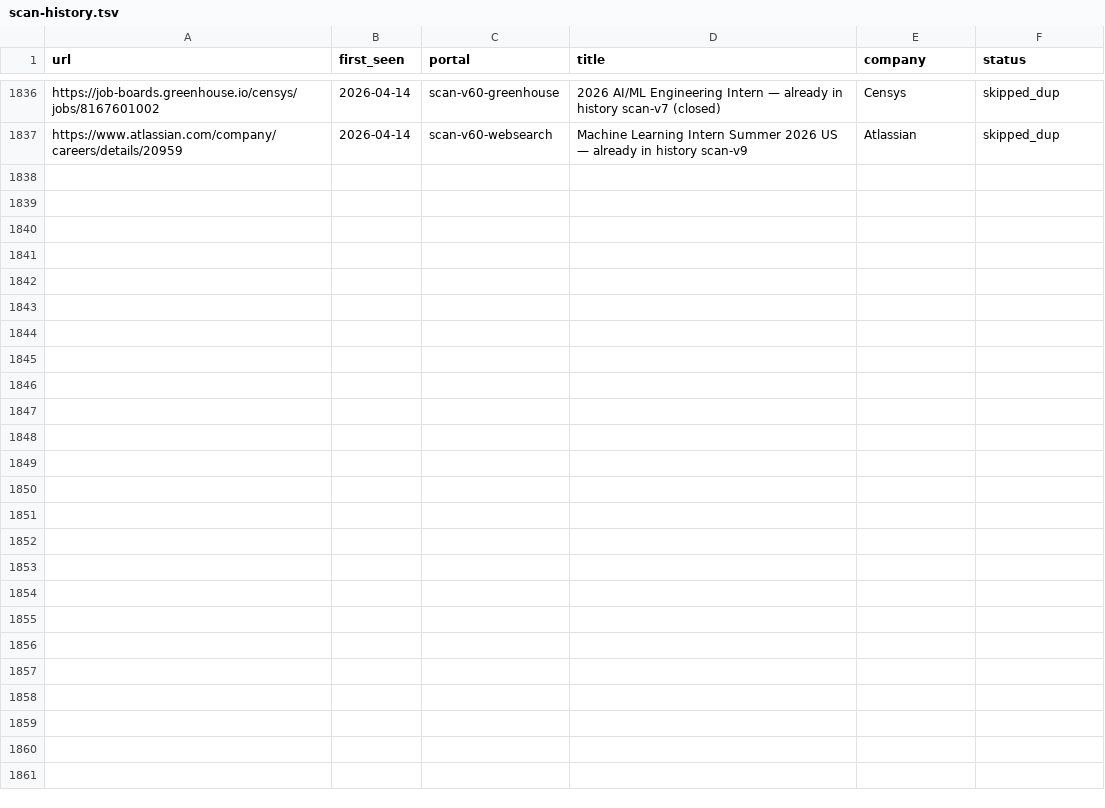
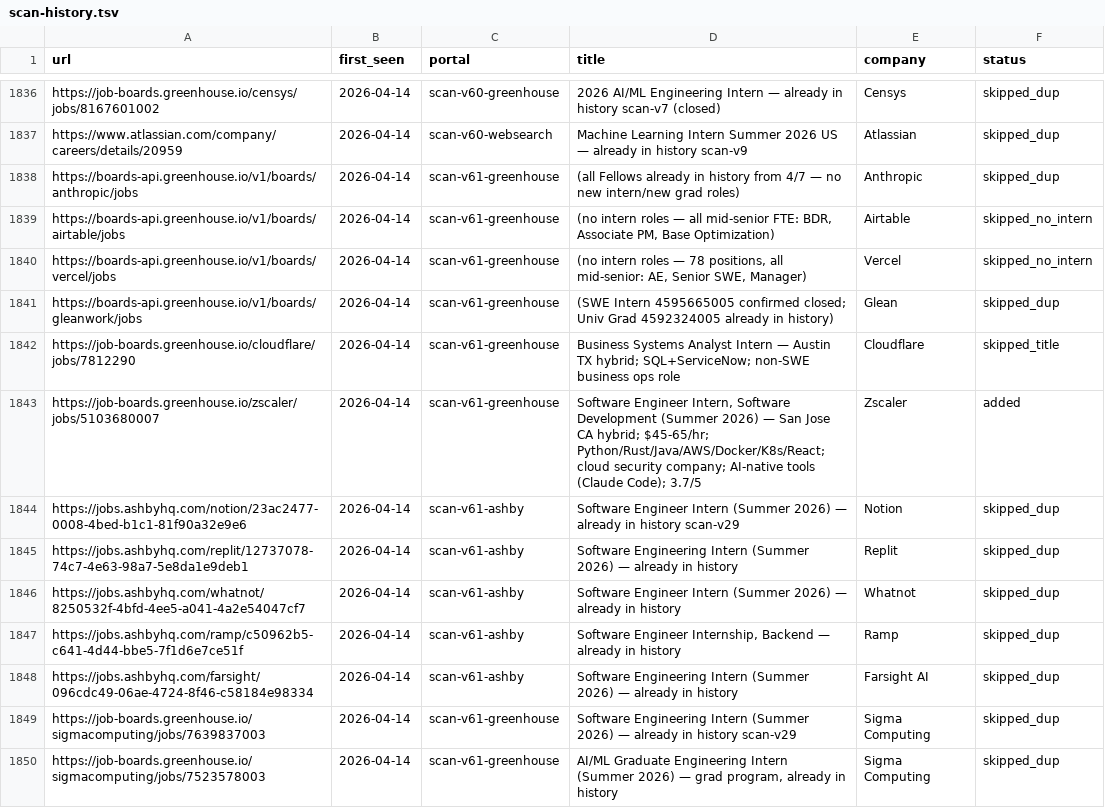
Before and after one commit to clmoon2/career-ops, a TSV file: data/scan-history.tsv, drawn as a sheet; only a part is shown, gaps mark what is left out; the diff covers the shown part only.

```diff
--- a/data/scan-history.tsv
+++ b/data/scan-history.tsv
@@ -1837 +1837,14 @@ https://job-boards.greenhouse.io/censys/jobs/8167601002	2026-04-14	scan-v60-gree
 https://www.atlassian.com/company/careers/details/20959	2026-04-14	scan-v60-websearch	Machine Learning Intern Summer 2026 US — already in history scan-v9	Atlassian	skipped_dup
+https://boards-api.greenhouse.io/v1/boards/anthropic/jobs	2026-04-14	scan-v61-greenhouse	(all Fellows already in history from 4/7 — no new intern/new grad roles)	Anthropic	skipped_dup
+https://boards-api.greenhouse.io/v1/boards/airtable/jobs	2026-04-14	scan-v61-greenhouse	(no intern roles — all mid-senior FTE: BDR, Associate PM, Base Optimization)	Airtable	skipped_no_intern
+https://boards-api.greenhouse.io/v1/boards/vercel/jobs	2026-04-14	scan-v61-greenhouse	(no intern roles — 78 positions, all mid-senior: AE, Senior SWE, Manager)	Vercel	skipped_no_intern
+https://boards-api.greenhouse.io/v1/boards/gleanwork/jobs	2026-04-14	scan-v61-greenhouse	(SWE Intern 4595665005 confirmed closed; Univ Grad 4592324005 already in history)	Glean	skipped_dup
+https://job-boards.greenhouse.io/cloudflare/jobs/7812290	2026-04-14	scan-v61-greenhouse	Business Systems Analyst Intern — Austin TX hybrid; SQL+ServiceNow; non-SWE business ops role	Cloudflare	skipped_title
+https://job-boards.greenhouse.io/zscaler/jobs/5103680007	2026-04-14	scan-v61-greenhouse	Software Engineer Intern, Software Development (Summer 2026) — San Jose CA hybrid; $45-65/hr; Python/Rust/Java/AWS/Docker/K8s/React; cloud security company; AI-native tools (Claude Code); 3.7/5	Zscaler	added
+https://jobs.ashbyhq.com/notion/23ac2477-0008-4bed-b1c1-81f90a32e9e6	2026-04-14	scan-v61-ashby	Software Engineer Intern (Summer 2026) — already in history scan-v29	Notion	skipped_dup
+https://jobs.ashbyhq.com/replit/12737078-74c7-4e63-98a7-5e8da1e9deb1	2026-04-14	scan-v61-ashby	Software Engineering Intern (Summer 2026) — already in history	Replit	skipped_dup
+https://jobs.ashbyhq.com/whatnot/8250532f-4bfd-4ee5-a041-4a2e54047cf7	2026-04-14	scan-v61-ashby	Software Engineer Intern (Summer 2026) — already in history	Whatnot	skipped_dup
+https://jobs.ashbyhq.com/ramp/c50962b5-c641-4d44-bbe5-7f1d6e7ce51f	2026-04-14	scan-v61-ashby	Software Engineer Internship, Backend — already in history	Ramp	skipped_dup
+https://jobs.ashbyhq.com/farsight/096cdc49-06ae-4724-8f46-c58184e98334	2026-04-14	scan-v61-ashby	Software Engineering Intern (Summer 2026) — already in history	Farsight AI	skipped_dup
+https://job-boards.greenhouse.io/sigmacomputing/jobs/7639837003	2026-04-14	scan-v61-greenhouse	Software Engineering Intern (Summer 2026) — already in history scan-v29	Sigma Computing	skipped_dup
+https://job-boards.greenhouse.io/sigmacomputing/jobs/7523578003	2026-04-14	scan-v61-greenhouse	AI/ML Graduate Engineering Intern (Summer 2026) — grad program, already in history	Sigma Computing	skipped_dup
```
Also changed, not shown: 12 added rows elsewhere in this file, 2 other files.
